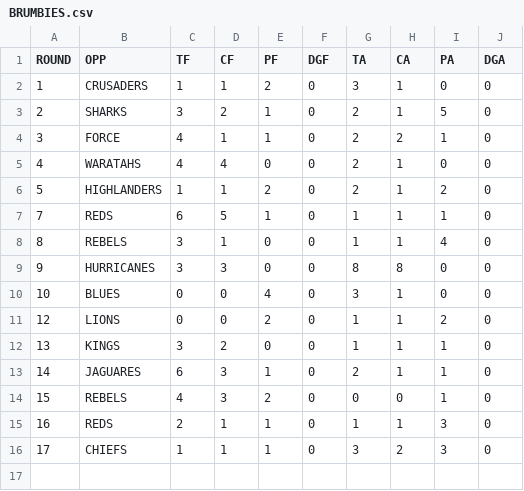
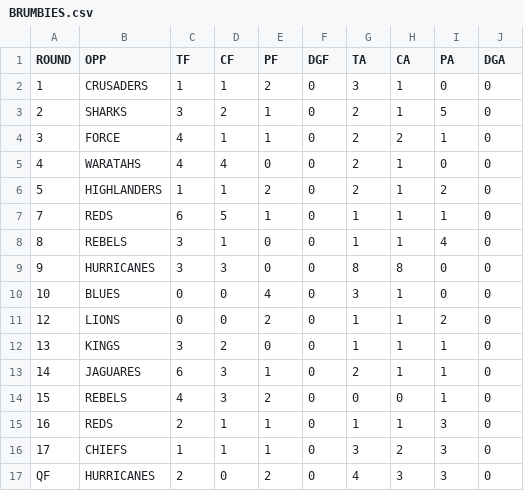
Before and after one commit to JoeJimFlood/RugbyPredictifier, a CSV file: 2017SuperRugby/teamcsvs/BRUMBIES.csv, drawn as a sheet; the diff names each change by its address in the sheet, - before the commit and + after, or states it on an @@ line.

```diff
--- a/2017SuperRugby/teamcsvs/BRUMBIES.csv
+++ b/2017SuperRugby/teamcsvs/BRUMBIES.csv
+row 17: QF | HURRICANES | 2 | 0 | 2 | 0 | 4 | 3 | 3 | 0
```
Also changed, not shown: 2017SuperRugby/teamcsvs/CHIEFS.csv, 2017SuperRugby/teamcsvs/CRUSADERS.csv, 12 other files.
